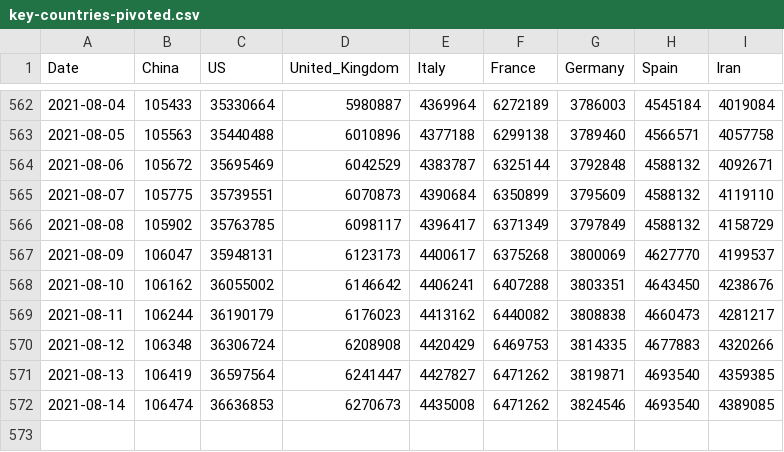
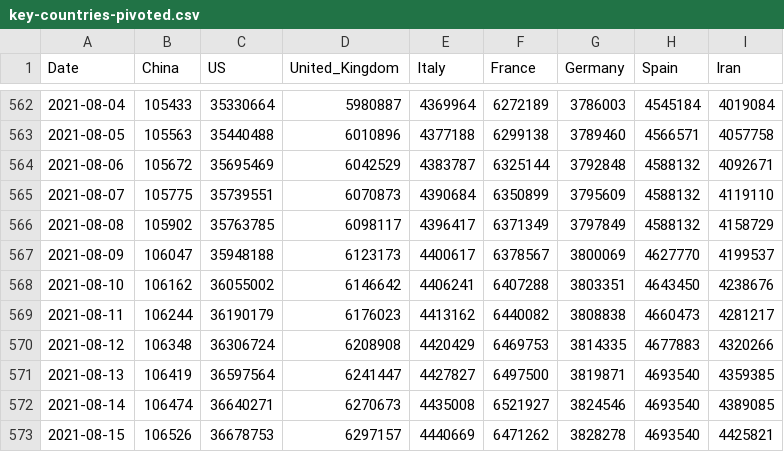
Before and after one commit to datasets/covid-19, a CSV file: data/key-countries-pivoted.csv, drawn as a sheet; only a part is shown, gaps mark what is left out.

```diff
--- a/data/key-countries-pivoted.csv
+++ b/data/key-countries-pivoted.csv
@@ -566,3 +566,3 @@ Date,China,US,United_Kingdom,Italy,France,Germany,Spain,Iran
 2021-08-08,105902,35763785,6098117,4396417,6371349,3797849,4588132,4158729
-2021-08-09,106047,35948131,6123173,4400617,6375268,3800069,4627770,4199537
+2021-08-09,106047,35948188,6123173,4400617,6378567,3800069,4627770,4199537
 2021-08-10,106162,36055002,6146642,4406241,6407288,3803351,4643450,4238676
@@ -570,3 +570,4 @@ Date,China,US,United_Kingdom,Italy,France,Germany,Spain,Iran
 2021-08-12,106348,36306724,6208908,4420429,6469753,3814335,4677883,4320266
-2021-08-13,106419,36597564,6241447,4427827,6471262,3819871,4693540,4359385
-2021-08-14,106474,36636853,6270673,4435008,6471262,3824546,4693540,4389085
+2021-08-13,106419,36597564,6241447,4427827,6497500,3819871,4693540,4359385
+2021-08-14,106474,36640271,6270673,4435008,6521927,3824546,4693540,4389085
+2021-08-15,106526,36678753,6297157,4440669,6471262,3828278,4693540,4425821
```
Also changed, not shown: data/worldwide-aggregate.csv, 1 other file.
